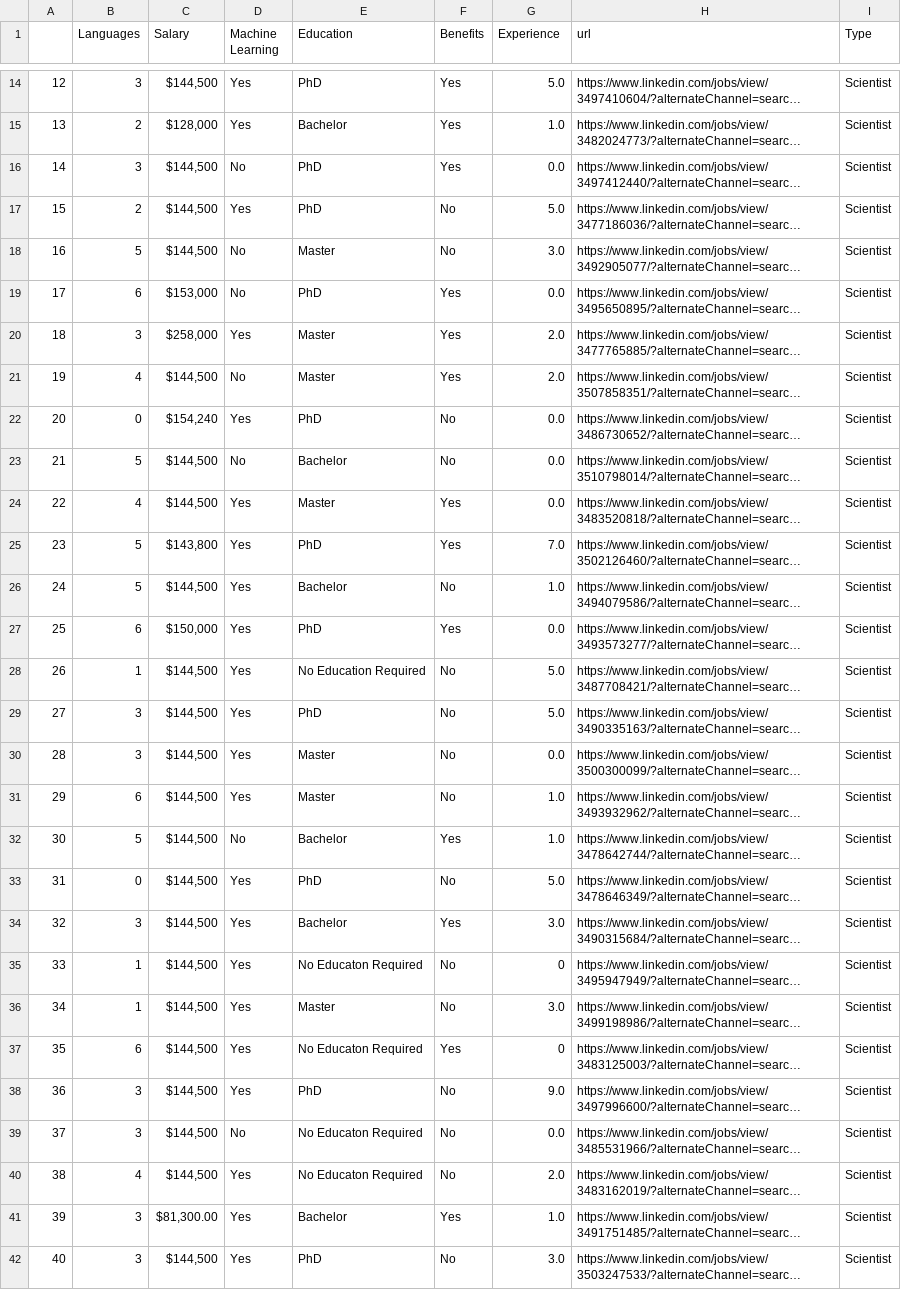
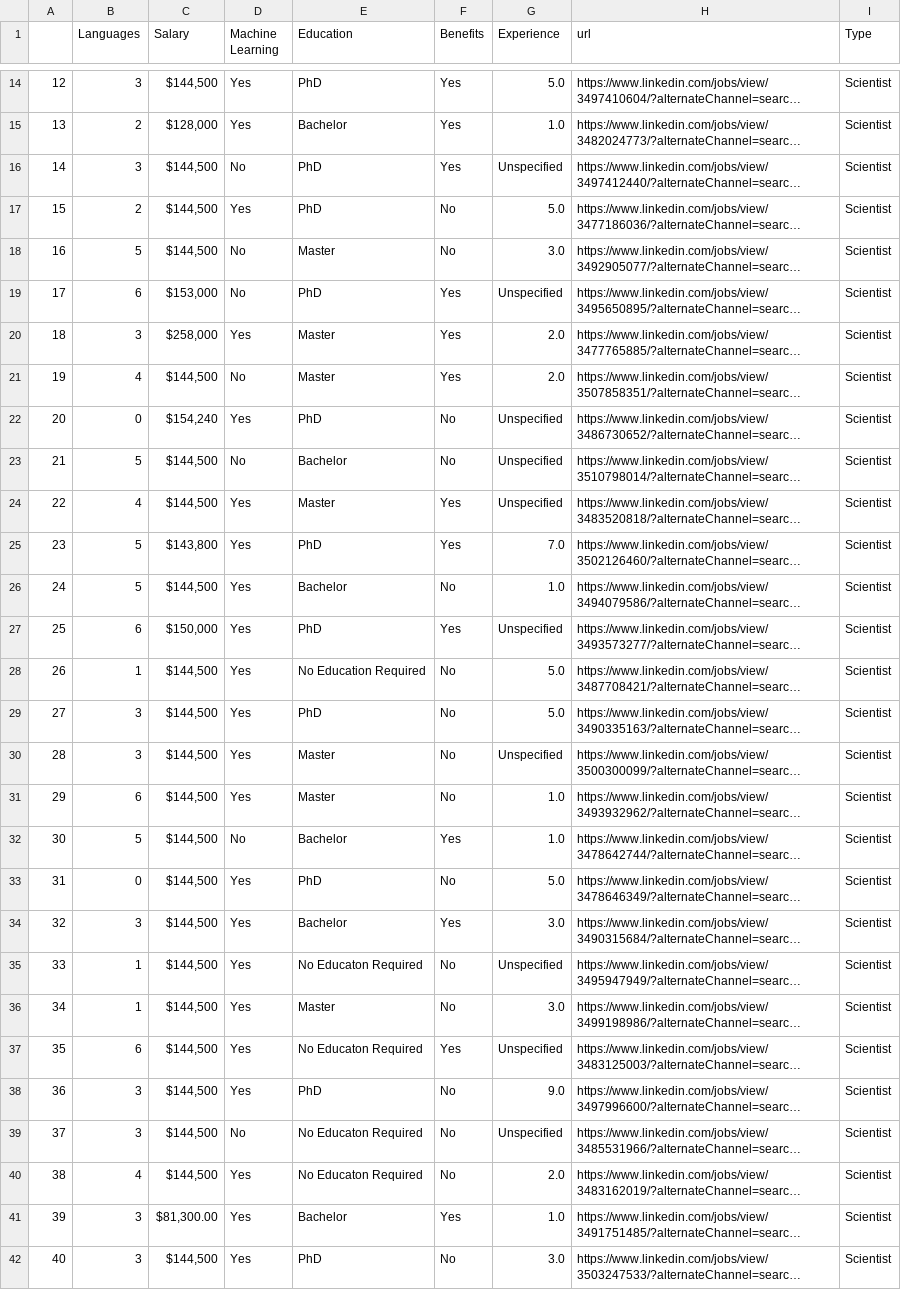
Before and after one commit to clwchanx/STA-141B, a CSV file: data_scientist.csv, drawn as a sheet; only a part is shown, gaps mark what is left out; long unchanged cells end in …; the diff covers the shown part only; the diff names each change by its address in the sheet, - before the commit and + after, or states it on an @@ line.

Commit message:
Update data_scientist.csv

```diff
--- a/data_scientist.csv
+++ b/data_scientist.csv
-G16 (Experience): 0.0
+G16 (Experience): Unspecified
-G19 (Experience): 0.0
+G19 (Experience): Unspecified
-G22:G24 (Experience): 0.0
+G22:G24 (Experience): Unspecified
-G27 (Experience): 0.0
+G27 (Experience): Unspecified
-G30 (Experience): 0.0
+G30 (Experience): Unspecified
-G35 (Experience): 0
+G35 (Experience): Unspecified
-G37 (Experience): 0
+G37 (Experience): Unspecified
-G39 (Experience): 0.0
+G39 (Experience): Unspecified
```
Also changed, not shown: 36 edited cells elsewhere in this file.
